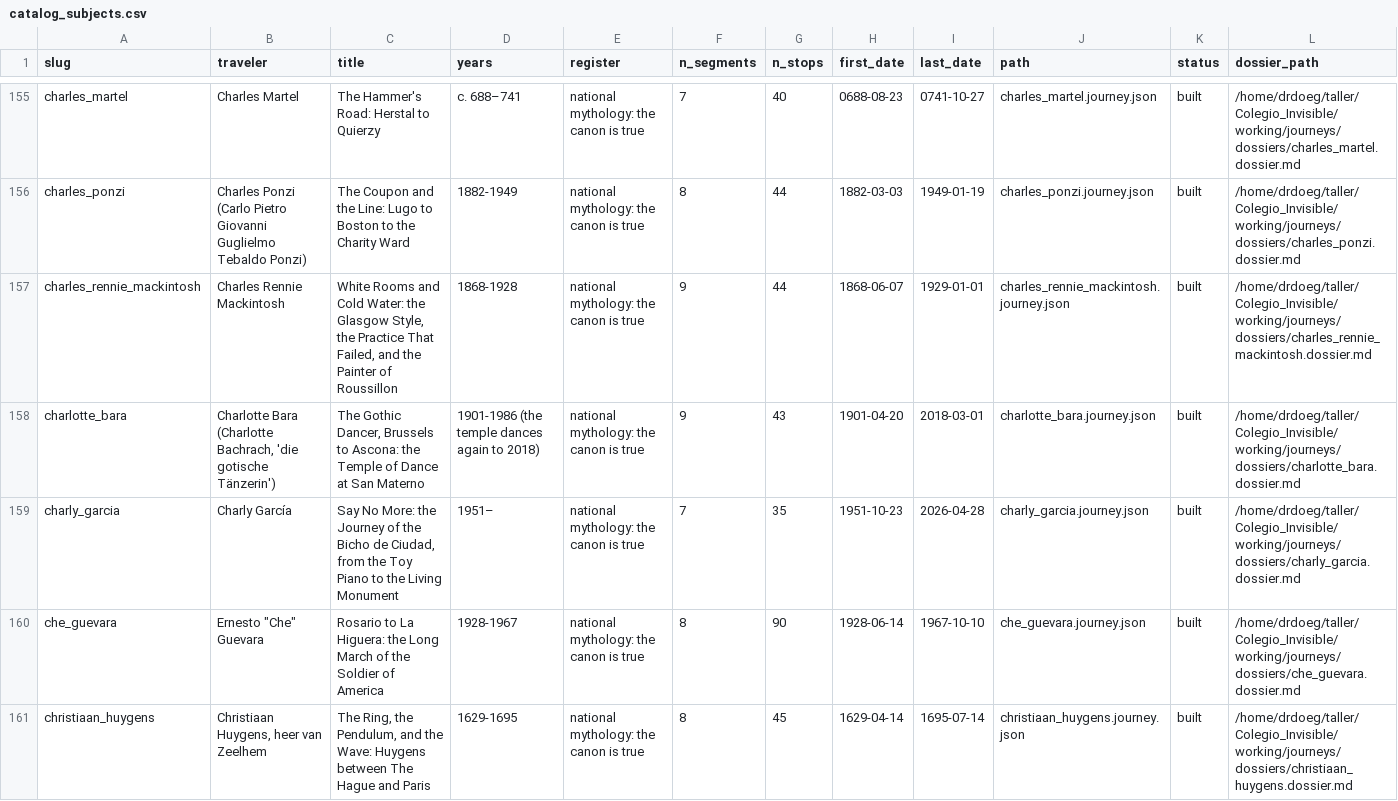
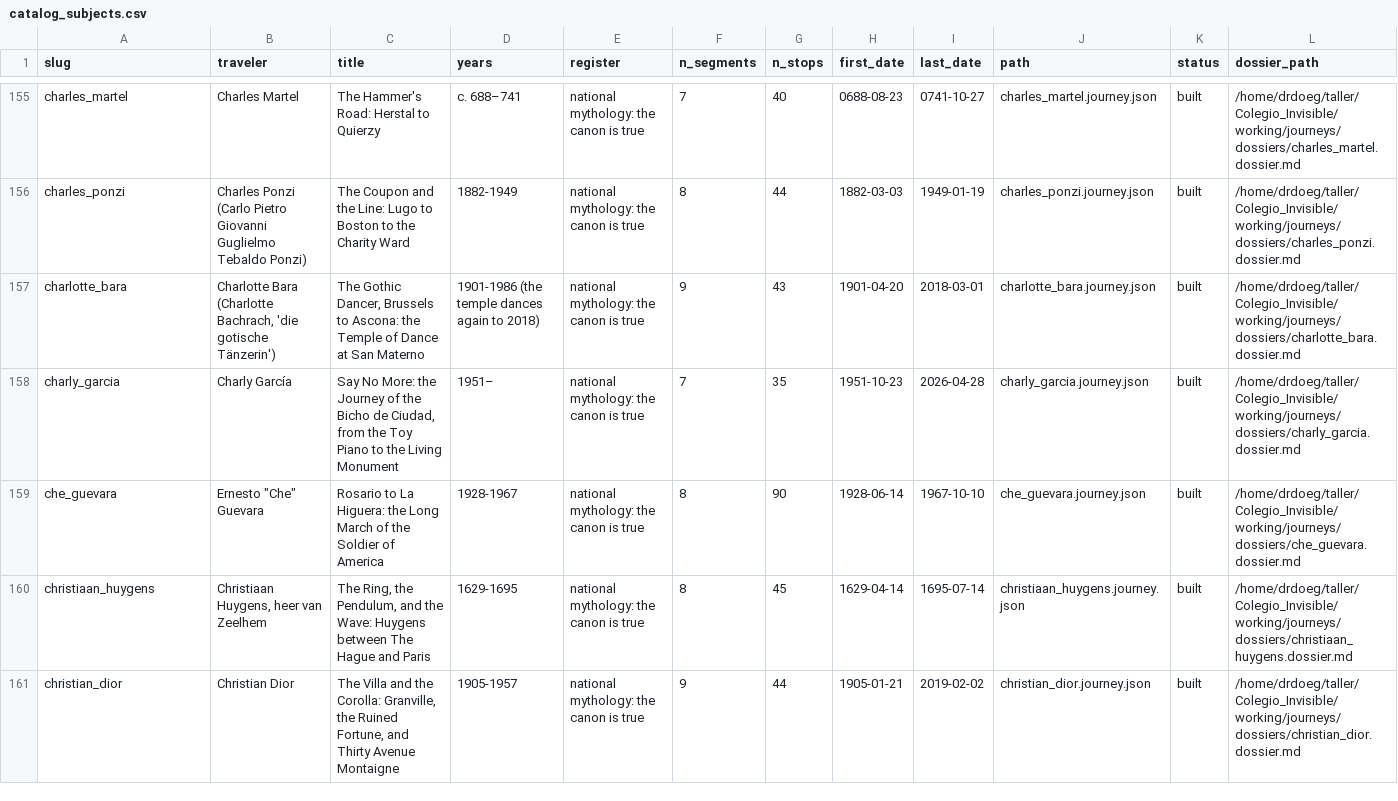
Before and after one commit to ProfDoeg/Colegio_Invisible, a CSV file: working/journeys/catalog_subjects.csv, drawn as a sheet; only a part is shown, gaps mark what is left out; the shorter side is filled out with more unchanged rows; the diff covers the shown part only; the diff names each change by its address in the sheet, - before the commit and + after, or states it on an @@ line.

Commit message:
Archive Mackintosh, Emily Roebling and Rodríguez Ortega to removed/ per author instruction; queue the Buenos Aires bitcoin seats
Three seats freed for the Buenos Aires bitcoin scene: Charles Rennie Mackintosh, Emily Warren Roebling and Eduardo S. Rodríguez Ortega move to removed/ (journey, es, report, dossier), their tag lines are retired from gustav_klimt and john_a_roebling, and the four connections rows follow them out (12894 -> 12890). Catalog, stops and the roster addendum regenerated at 884 built. QUEUE.md gains Sergio Demian Lerner, Wences Casares and Diego Gutiérrez Zaldívar (Andragnes as a possible swap), not yet begun.

Co-Authored-By: El Gólem <golem@localhost>

```diff
--- a/working/journeys/catalog_subjects.csv
+++ b/working/journeys/catalog_subjects.csv
-row 157: charles_rennie_mackintosh | Charles Rennie Mackintosh | White Rooms and Cold Water: the Glasgow Style, the Practice That Failed, and the Painter of Roussillon | 1868-1928 | national mythology: the canon is true | 9 | 44 | 1868-06-07 | 1929-01-01 | charles_rennie_mackintosh.journey.json | built | /home/drdoeg/taller/Colegio_Invisible/working/journeys/dossiers/charles_rennie_mackintosh.dossier.md
```
Also changed, not shown: 2 removed rows and 1 edited cell elsewhere in this file, 18 other files.
